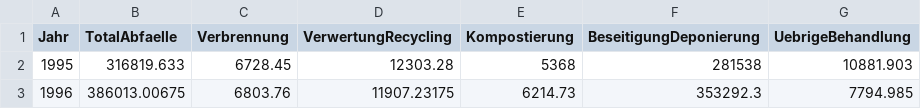
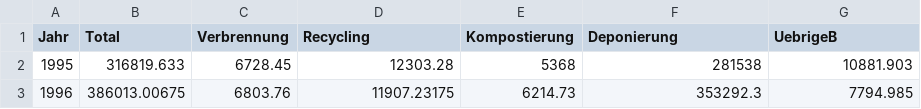
Before and after one commit to studio-non-plan/dataVisualization, a CSV file: Abfallbehandlung.csv, drawn as a sheet; only a part is shown.

Commit message:
Update Abfallbehandlung.csv

```diff
--- a/Abfallbehandlung.csv
+++ b/Abfallbehandlung.csv
@@ -1,2 +1,2 @@
-Jahr,TotalAbfaelle,Verbrennung,VerwertungRecycling,Kompostierung,BeseitigungDeponierung,UebrigeBehandlung
+Jahr,Total,Verbrennung,Recycling,Kompostierung,Deponierung,UebrigeB
 1995,316819.633,6728.45,12303.28,5368,281538,10881.903
```
